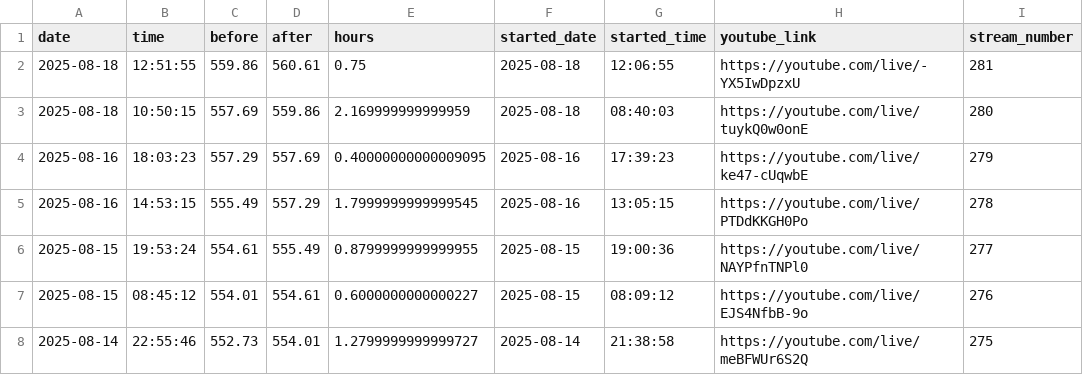
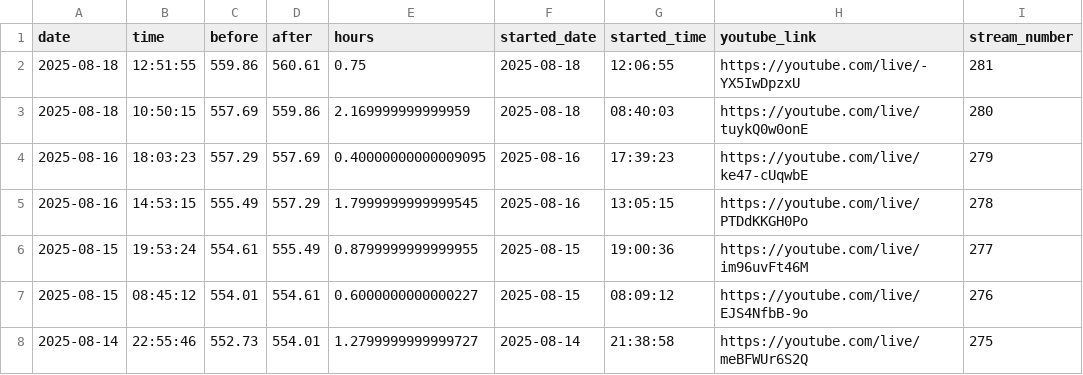
Before and after one commit to BriceChivu/Mandarin-progression, a CSV file: streaming_sessions.csv, drawn as a sheet; only a part is shown.

```diff
--- a/streaming_sessions.csv
+++ b/streaming_sessions.csv
@@ -5,3 +5,3 @@ date,time,before,after,hours,started_date,started_time,youtube_link,stream_numbe
 2025-08-16,14:53:15,555.49,557.29,1.7999999999999545,2025-08-16,13:05:15,https://youtube.com/live/PTDdKKGH0Po,278
-2025-08-15,19:53:24,554.61,555.49,0.8799999999999955,2025-08-15,19:00:36,https://youtube.com/live/NAYPfnTNPl0,277
+2025-08-15,19:53:24,554.61,555.49,0.8799999999999955,2025-08-15,19:00:36,https://youtube.com/live/im96uvFt46M,277
 2025-08-15,08:45:12,554.01,554.61,0.6000000000000227,2025-08-15,08:09:12,https://youtube.com/live/EJS4NfbB-9o,276
```
Also changed, not shown: 7 other files.
